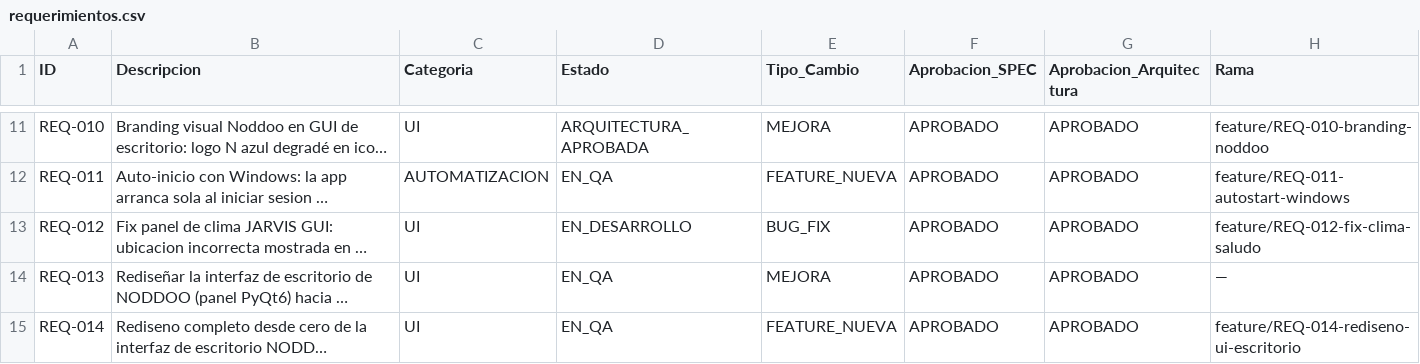
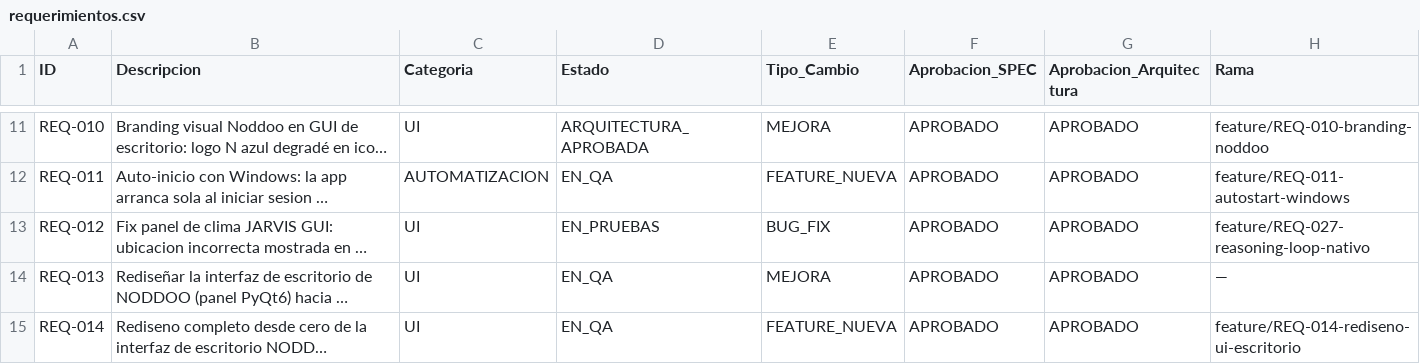
Before and after one commit to johanrodriguezdev/agent-ia, a CSV file: agente_ia/requerimientos.csv, drawn as a sheet; only a part is shown, gaps mark what is left out; long unchanged cells end in …; the diff names each change by its address in the sheet, - before the commit and + after, or states it on an @@ line.

```diff
--- a/agente_ia/requerimientos.csv
+++ b/agente_ia/requerimientos.csv
-D13 (Estado): EN_DESARROLLO
+D13 (Estado): EN_PRUEBAS
-H13 (Rama): feature/REQ-012-fix-clima-saludo
+H13 (Rama): feature/REQ-027-reasoning-loop-nativo
```
Also changed, not shown: 5 other files.
